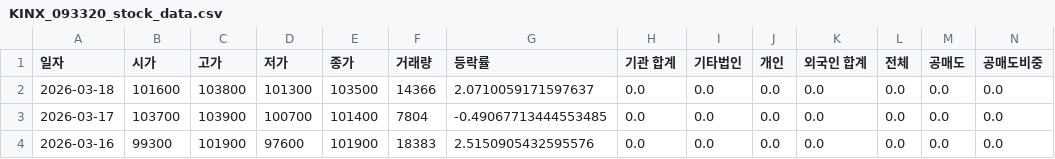
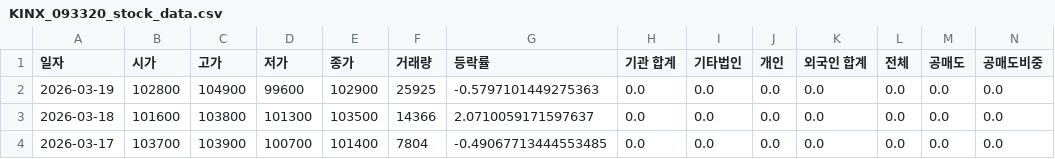
Before and after one commit to ccyun95/AI_SW_data_work, a CSV file: data/KINX_093320_stock_data.csv, drawn as a sheet; only a part is shown; the shorter side is filled out with more unchanged rows; rows hold the shown columns only; the diff names each change by its address in the sheet, - before the commit and + after, or states it on an @@ line.

```diff
--- a/data/KINX_093320_stock_data.csv
+++ b/data/KINX_093320_stock_data.csv
+row 2: 2026-03-19 | 102800 | 104900 | 99600 | 102900 | 25925 | -0.5797101449275363 | 0.0 | 0.0 | 0.0 | 0.0 | 0.0 | 0.0 | 0.0
```
Also changed, not shown: data/Coocon_294570_stock_data.csv, data/Flitto_300080_stock_data.csv, 14 other files.
